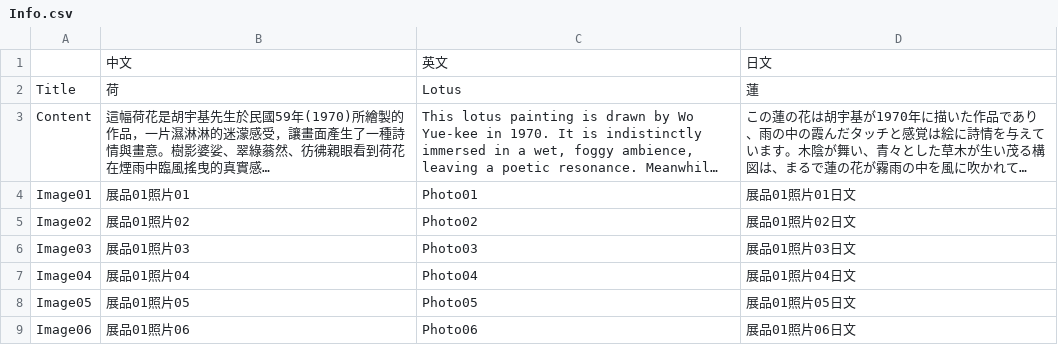
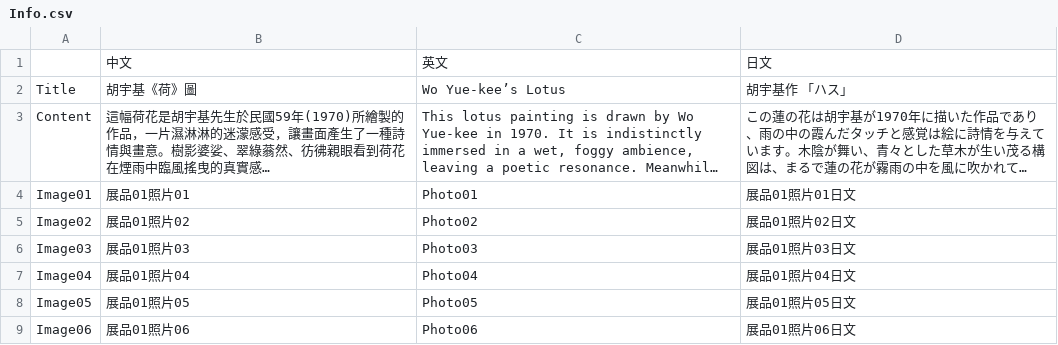
Before and after one commit to bohachu/ntl, a CSV file: data/21/Info.csv, drawn as a sheet; long unchanged cells end in …; the diff names each change by its address in the sheet, - before the commit and + after, or states it on an @@ line.

```diff
--- a/data/21/Info.csv
+++ b/data/21/Info.csv
-B2: 荷
+B2: 胡宇基《荷》圖
-C2: Lotus
+C2: Wo Yue-kee’s Lotus
-D2: 蓮
+D2: 胡宇基作 「ハス」
```
Also changed, not shown: data/03/Info.csv, data/05/Info.csv, 22 other files.
